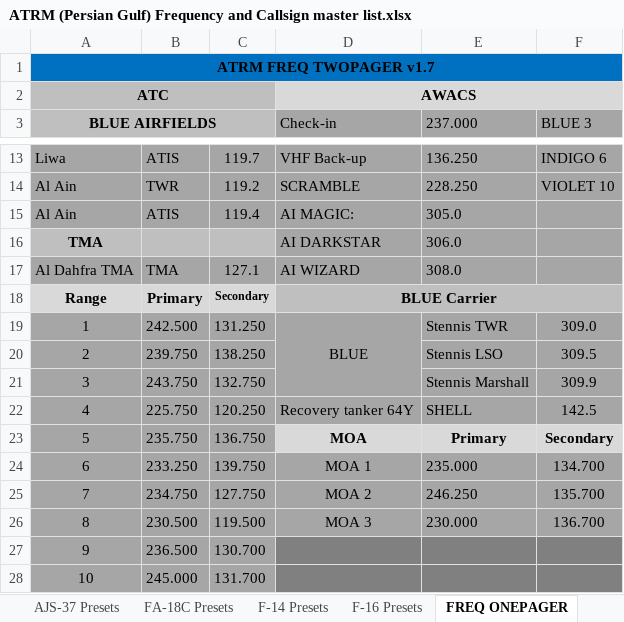
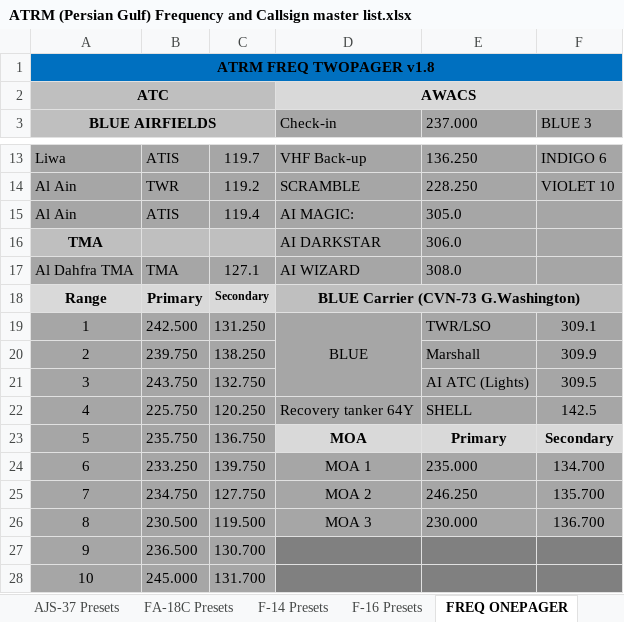
Before and after one commit to 132nd-vWing/ATRM_Brief, an Excel workbook: Files/ATRM (Persian Gulf) Frequency and Callsign master list.xlsx, sheet FREQ ONEPAGER, drawn as a sheet; only a part is shown, gaps mark what is left out; values as stored, in another font and other column widths than the file's, no borders; the diff names each change by its address in the sheet, - before the commit and + after, or states it on an @@ line.

Commit message:
Update 2 Page frequency overview to reflect Airboss freq. updates

```diff
--- a/Files/ATRM (Persian Gulf) Frequency and Callsign master list.xlsx (sheet FREQ ONEPAGER)
+++ b/Files/ATRM (Persian Gulf) Frequency and Callsign master list.xlsx (sheet FREQ ONEPAGER)
-A1 (BLUE AIRFIELDS): ATRM FREQ TWOPAGER v1.7
+A1 (BLUE AIRFIELDS): ATRM FREQ TWOPAGER v1.8
-D18 (Check-in): BLUE Carrier
+D18 (Check-in): BLUE Carrier (CVN-73 G.Washington)
-E19 (237.000): Stennis TWR
+E19 (237.000): TWR/LSO
-F19 (BLUE 3): 309.0
+F19 (BLUE 3): 309.1
-E20 (237.000): Stennis LSO
+E20 (237.000): Marshall
-F20 (BLUE 3): 309.5
+F20 (BLUE 3): 309.9
-E21 (237.000): Stennis Marshall
+E21 (237.000): AI ATC (Lights)
-F21 (BLUE 3): 309.9
+F21 (BLUE 3): 309.5
```
Also changed, not shown: 1 other file.
